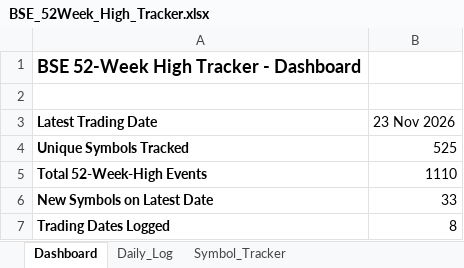
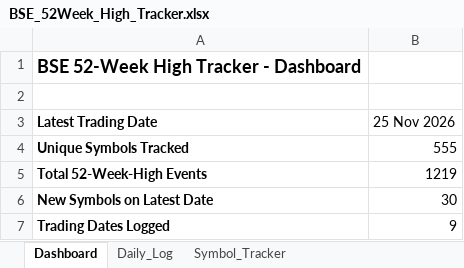
Before and after one commit to vinaybagri-jpg/52WHIGH, an Excel workbook: BSE_52Week_High_Tracker.xlsx, sheet Dashboard, drawn as a sheet; values as stored, in another font and other column widths than the file's, no borders; the diff names each change by its address in the sheet, - before the commit and + after, or states it on an @@ line.

```diff
--- a/BSE_52Week_High_Tracker.xlsx (sheet Dashboard)
+++ b/BSE_52Week_High_Tracker.xlsx (sheet Dashboard)
-B3: 23 Nov 2026
+B3: 25 Nov 2026
-B4 (25 Nov 2026): 525
+B4 (25 Nov 2026): 555
-B5 (25 Nov 2026): 1110
+B5 (25 Nov 2026): 1219
-B6 (25 Nov 2026): 33
+B6 (25 Nov 2026): 30
-B7 (25 Nov 2026): 8
+B7 (25 Nov 2026): 9
```
Also changed, not shown: sheet Daily_Log, sheet Symbol_Tracker, 3 other files.
